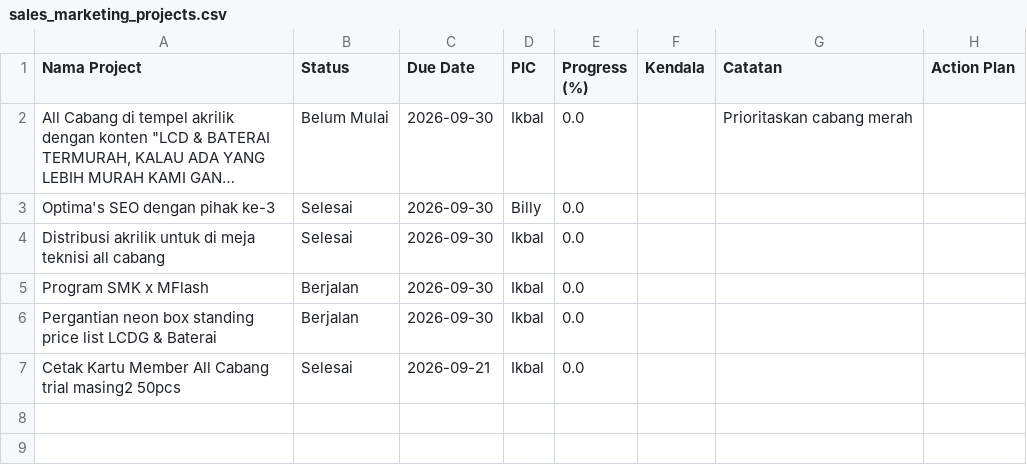
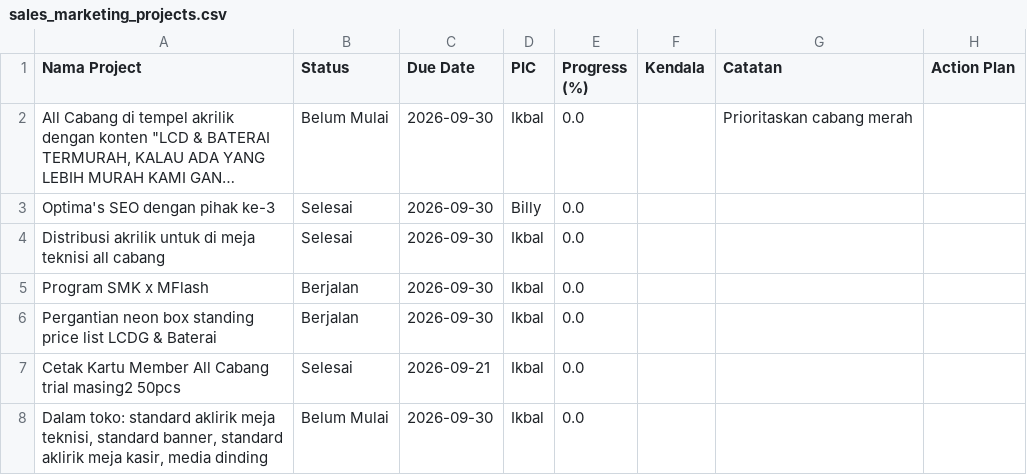
Before and after one commit to ikbalmadinahgroup-creator/Dashboard-Omset, a CSV file: data/projects/sales_marketing_projects.csv, drawn as a sheet; long unchanged cells end in …; the diff names each change by its address in the sheet, - before the commit and + after, or states it on an @@ line.

Commit message:
auto-update data/projects/sales_marketing_projects.csv

```diff
--- a/data/projects/sales_marketing_projects.csv
+++ b/data/projects/sales_marketing_projects.csv
+row 8: Dalam toko: standard aklirik meja teknisi, standard banner, standard aklirik meja kasir, media dinding | Belum Mulai | 2026-09-30 | Ikbal | 0.0
```
